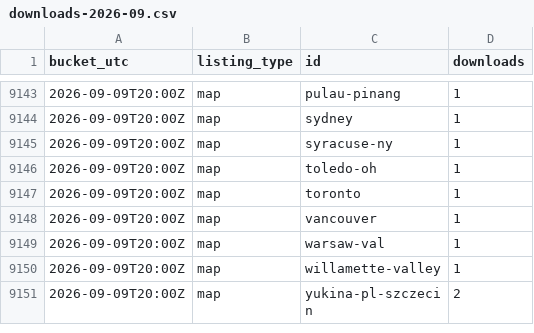
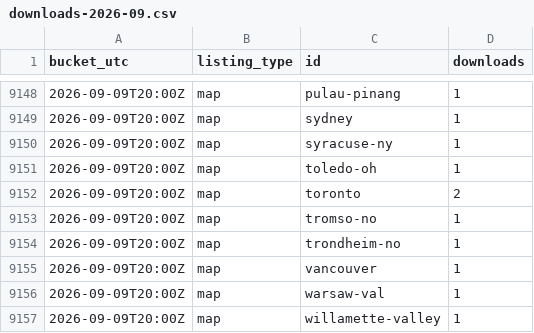
Before and after one commit to Subway-Builder-Modded/The-Railyard, a CSV file: analytics/hourly/downloads-2026-09.csv, drawn as a sheet; only a part is shown, gaps mark what is left out; the shorter side is filled out with more unchanged rows; the diff covers the shown part only.

```diff
--- a/analytics/hourly/downloads-2026-09.csv
+++ b/analytics/hourly/downloads-2026-09.csv
@@ -9146,3 +9151,5 @@ bucket_utc,listing_type,id,downloads
 2026-09-09T20:00Z,map,toledo-oh,1
-2026-09-09T20:00Z,map,toronto,1
+2026-09-09T20:00Z,map,toronto,2
+2026-09-09T20:00Z,map,tromso-no,1
+2026-09-09T20:00Z,map,trondheim-no,1
 2026-09-09T20:00Z,map,vancouver,1
```
Also changed, not shown: 15 added rows and 4 edited cells elsewhere in this file, 8 other files.
